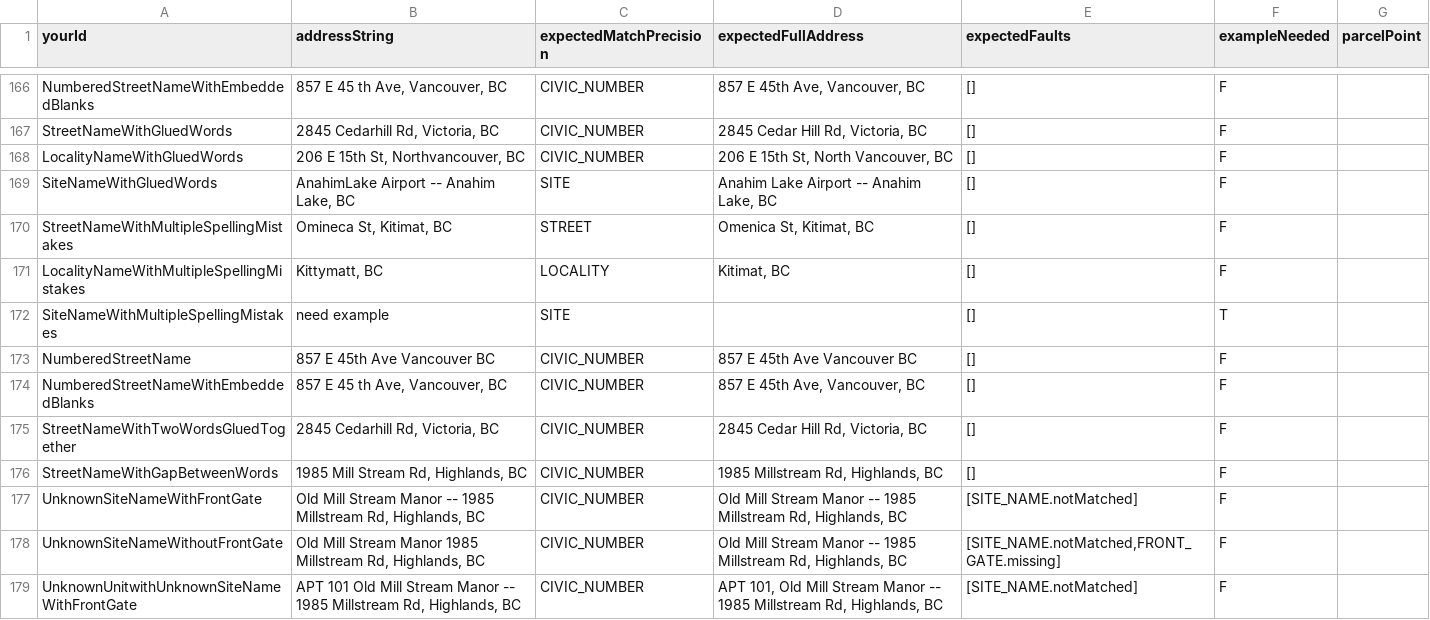
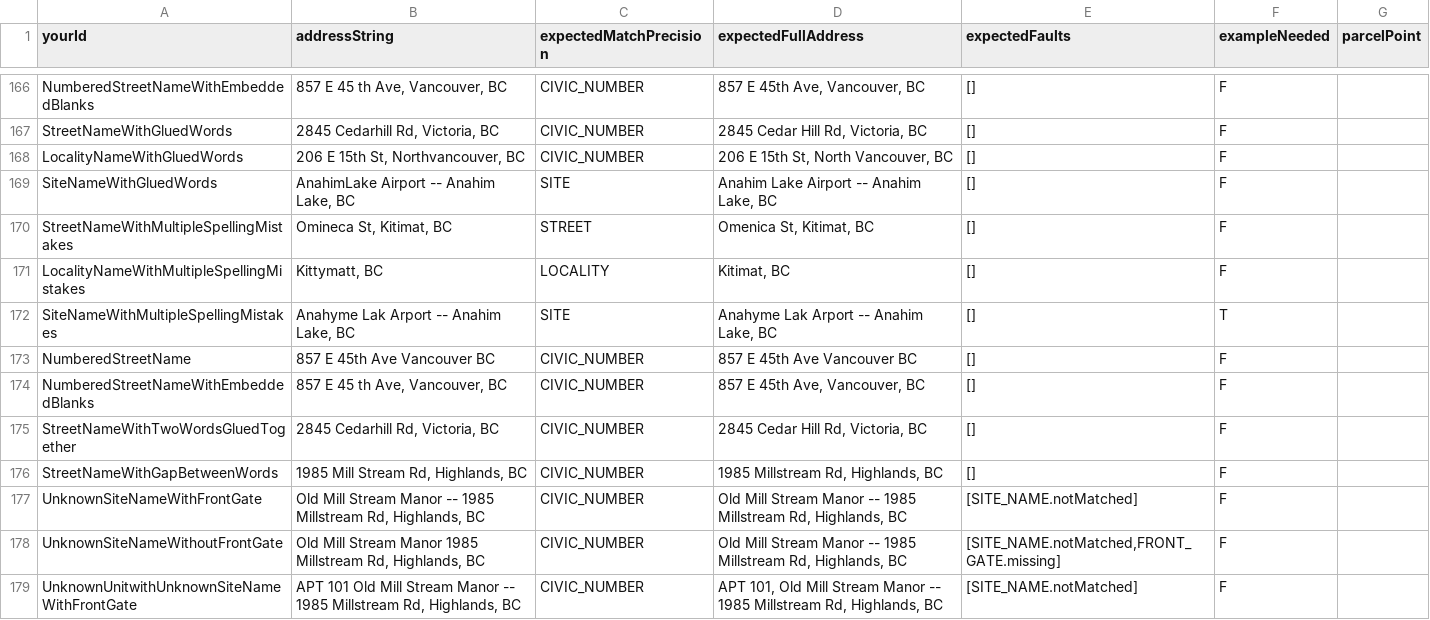
Before and after one commit to bcgov/ols-geocoder, a CSV file: atp_addresses.csv, drawn as a sheet; only a part is shown, gaps mark what is left out.

Commit message:
Update atp_addresses.csv

```diff
--- a/atp_addresses.csv
+++ b/atp_addresses.csv
@@ -171,3 +171,3 @@ StreetNameWithMultipleSpellingMistakes,"Omineca St, Kitimat, BC",STREET,"Omenica
 LocalityNameWithMultipleSpellingMistakes,"Kittymatt, BC",LOCALITY,"Kitimat, BC",[],F,
-SiteNameWithMultipleSpellingMistakes,"need example",SITE,"",[],T,
+SiteNameWithMultipleSpellingMistakes,"Anahyme Lak Arport -- Anahim Lake, BC",SITE,"Anahyme Lak Arport -- Anahim Lake, BC",[],T,
 NumberedStreetName,"857 E 45th Ave	 Vancouver	 BC",CIVIC_NUMBER,"857 E 45th Ave	 Vancouver	 BC",[],F,
```
